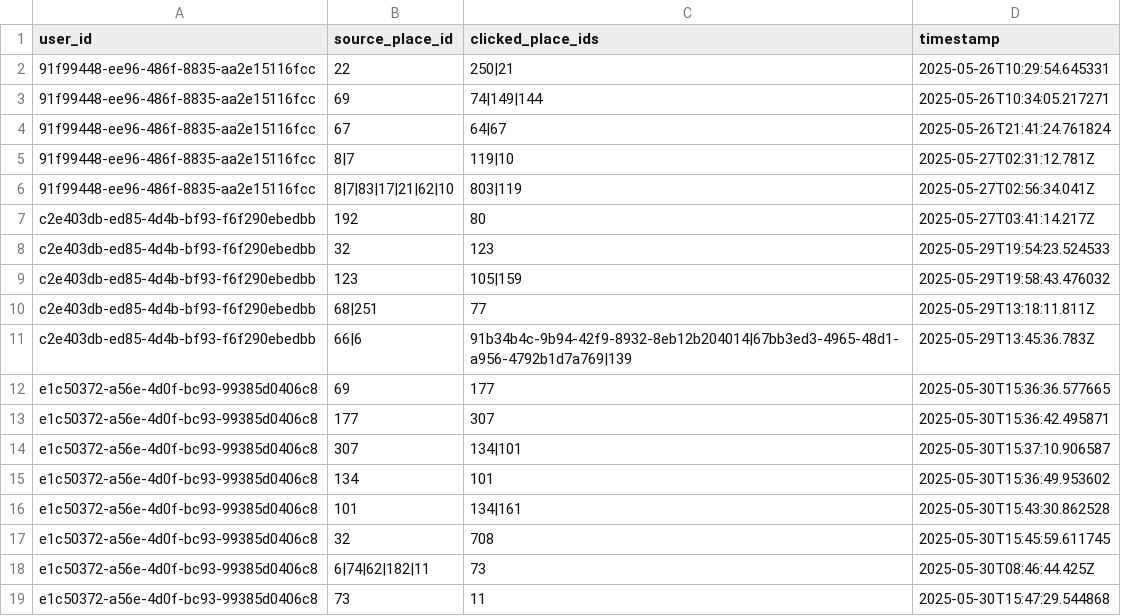
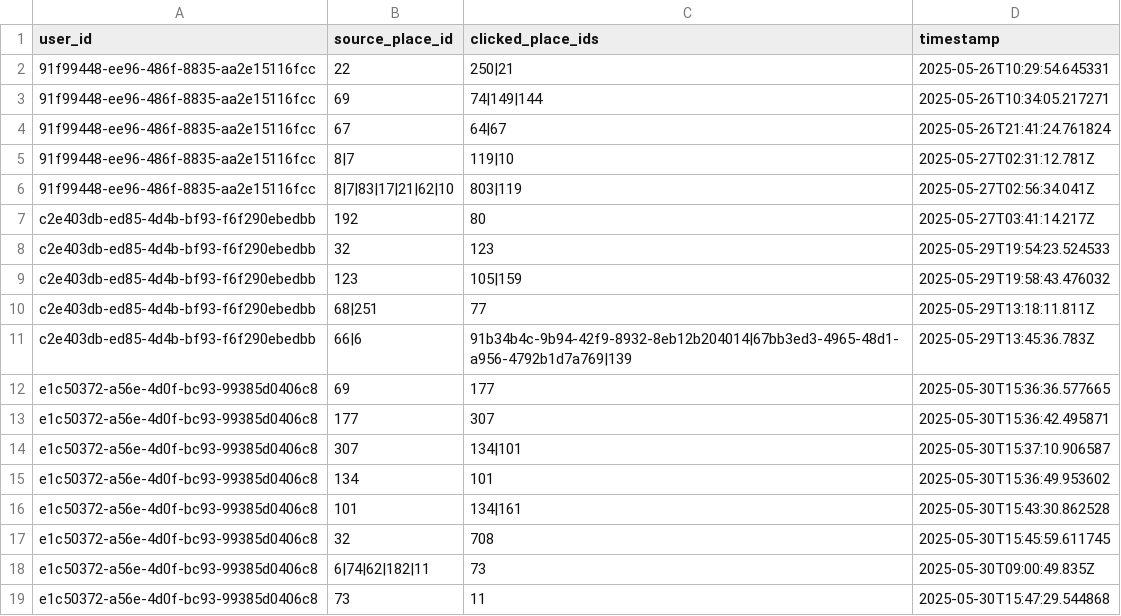
Before and after one commit to NPhuong1101/HTVTT_Recommendation, a CSV file: public/data/ground_truth.csv, drawn as a sheet.

```diff
--- a/public/data/ground_truth.csv
+++ b/public/data/ground_truth.csv
@@ -17,3 +17,3 @@ e1c50372-a56e-4d0f-bc93-99385d0406c8,101,134|161,2025-05-30T15:43:30.862528
 e1c50372-a56e-4d0f-bc93-99385d0406c8,32,708,2025-05-30T15:45:59.611745
-e1c50372-a56e-4d0f-bc93-99385d0406c8,6|74|62|182|11,73,2025-05-30T08:46:44.425Z
+e1c50372-a56e-4d0f-bc93-99385d0406c8,6|74|62|182|11,73,2025-05-30T09:00:49.835Z
 e1c50372-a56e-4d0f-bc93-99385d0406c8,73,11,2025-05-30T15:47:29.544868
```
Also changed, not shown: public/data/recommendations.csv, public/data/user_travel_history.csv, 1 other file.
